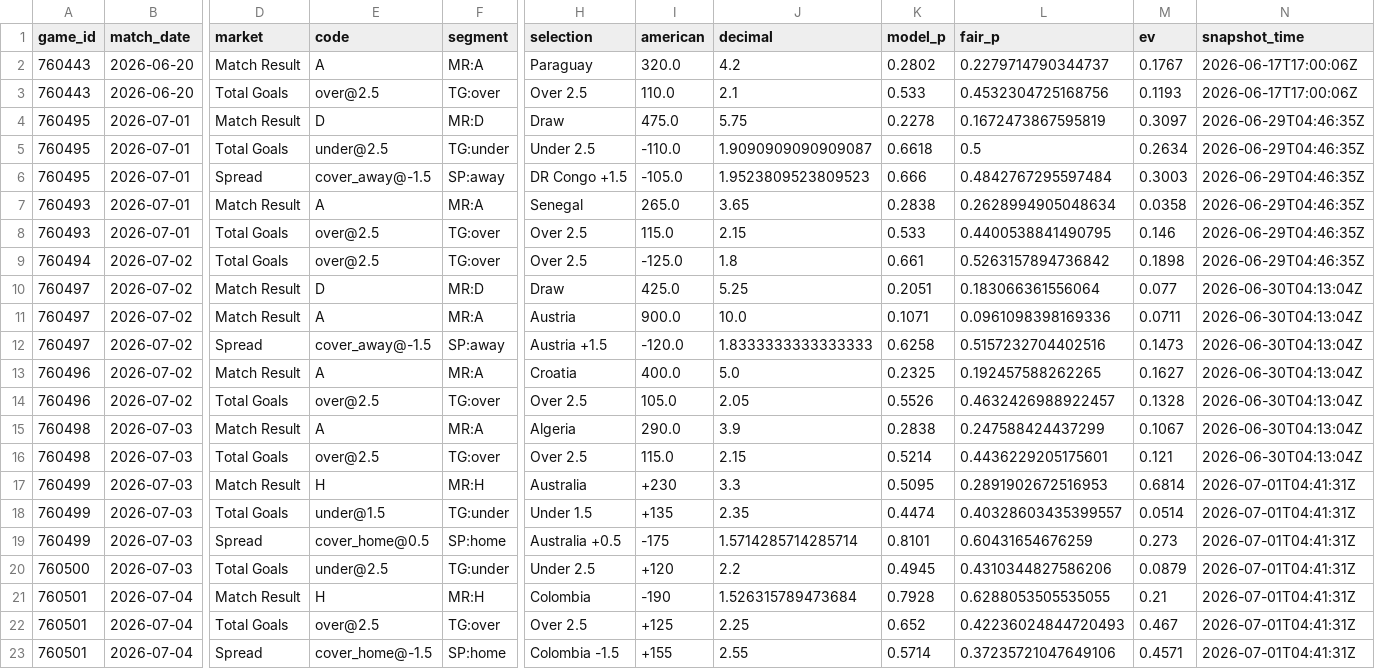
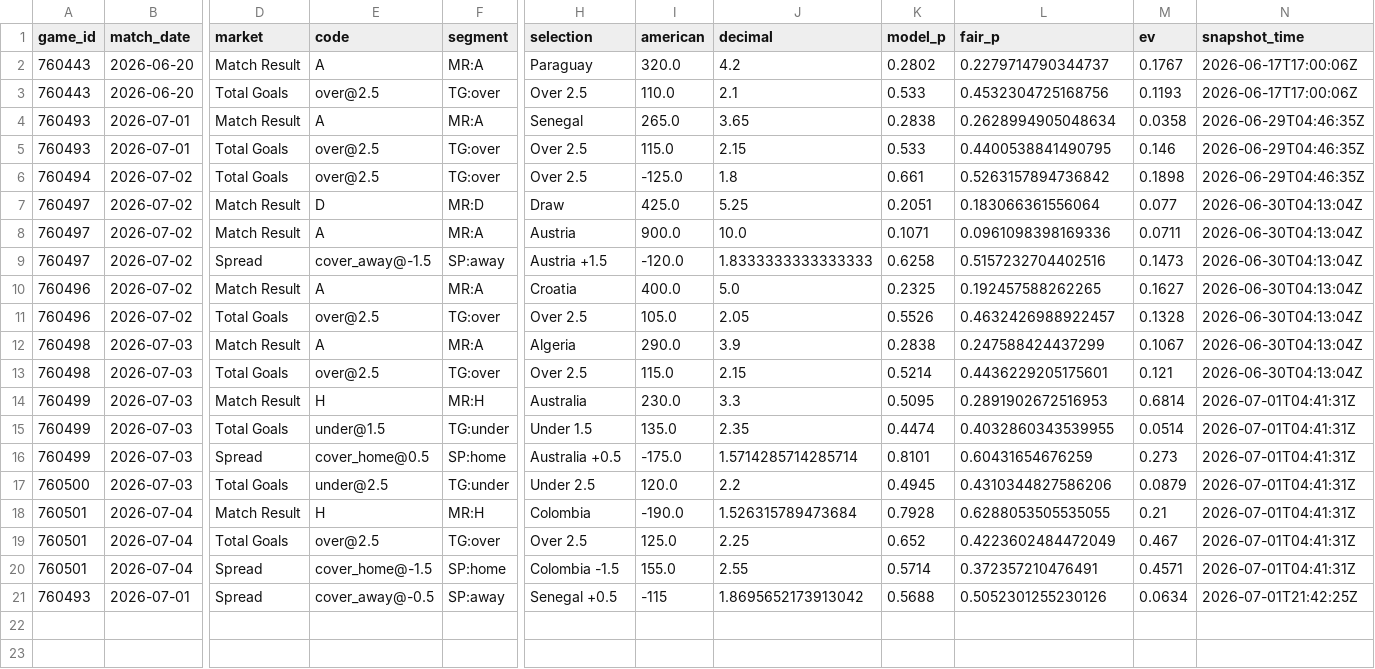
Before and after one commit to mgwinnier/soccer-model, a CSV file: reports/clv_open.csv, drawn as a sheet; only a part is shown, gaps mark what is left out; removed rows and columns are numbered as before the commit, all else as after; rows hold the shown columns only; the diff names each change by its address in the sheet, - before the commit and + after, or states it on an @@ line.

```diff
--- a/reports/clv_open.csv
+++ b/reports/clv_open.csv
-row 4: 760495 | 2026-07-01 | Match Result | D | MR:D | Draw | 475.0 | 5.75 | 0.2278 | 0.1672473867595819 | 0.3097 | 2026-06-29T04:46:35Z
-row 5: 760495 | 2026-07-01 | Total Goals | under@2.5 | TG:under | Under 2.5 | -110.0 | 1.9090909090909087 | 0.6618 | 0.5 | 0.2634 | 2026-06-29T04:46:35Z
-row 6: 760495 | 2026-07-01 | Spread | cover_away@-1.5 | SP:away | DR Congo +1.5 | -105.0 | 1.9523809523809523 | 0.666 | 0.4842767295597484 | 0.3003 | 2026-06-29T04:46:35Z
-I14 (american): +230
+I14 (american): 230.0
-I15 (american): +135
+I15 (american): 135.0
-L15 (fair_p): 0.40328603435399557
+L15 (fair_p): 0.4032860343539955
-I16 (american): -175
+I16 (american): -175.0
-I17 (american): +120
+I17 (american): 120.0
-I18 (american): -190
+I18 (american): -190.0
-I19 (american): +125
+I19 (american): 125.0
-L19 (fair_p): 0.42236024844720493
+L19 (fair_p): 0.4223602484472049
-I20 (american): +155
+I20 (american): 155.0
-L20 (fair_p): 0.37235721047649106
+L20 (fair_p): 0.372357210476491
+row 21: 760493 | 2026-07-01 | Spread | cover_away@-0.5 | SP:away | Senegal +0.5 | -115 | 1.8695652173913042 | 0.5688 | 0.5052301255230126 | 0.0634 | 2026-07-01T21:42:25Z
```
Also changed, not shown: reports/clv_ledger.csv.
